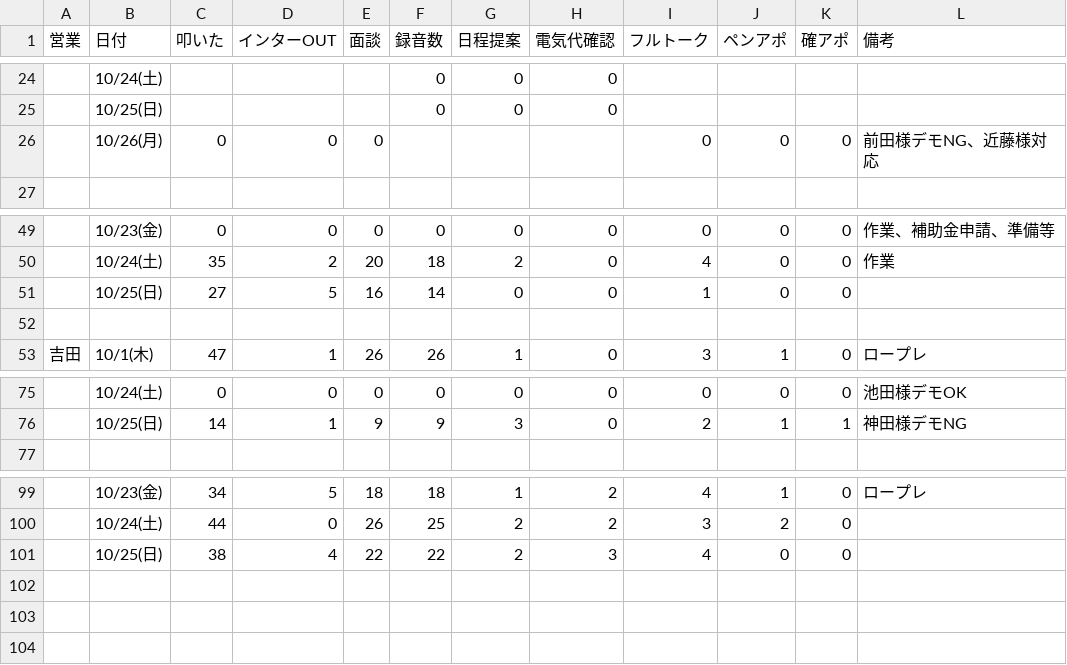
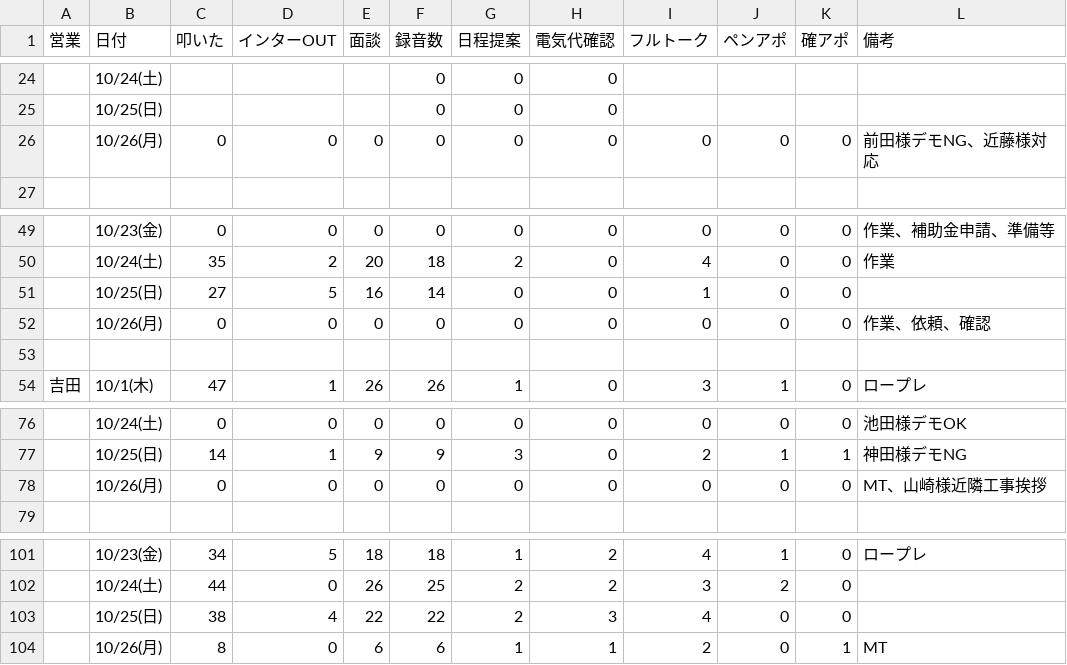
Before and after one commit to shuhei-mori/eiko-report, a CSV file: 202610_活動集計_逆.csv, drawn as a sheet; only a part is shown, gaps mark what is left out.

```diff
--- a/202610_活動集計_逆.csv
+++ b/202610_活動集計_逆.csv
@@ -25,3 +25,3 @@
 ,10/25(日),,,,0,0,0,,,,
-,10/26(月),0,0,0,,,,0,0,0,前田様デモNG、近藤様対応
+,10/26(月),0,0,0,0,0,0,0,0,0,前田様デモNG、近藤様対応
 
@@ -51,2 +51,3 @@
 ,10/25(日),27,5,16,14,0,0,1,0,0,
+,10/26(月),0,0,0,0,0,0,0,0,0,作業、依頼、確認
 
@@ -76,2 +77,3 @@
 ,10/25(日),14,1,9,9,3,0,2,1,1,神田様デモNG
+,10/26(月),0,0,0,0,0,0,0,0,0,MT、山崎様近隣工事挨拶
 
@@ -101 +103,2 @@
 ,10/25(日),38,4,22,22,2,3,4,0,0,
+,10/26(月),8,0,6,6,1,1,2,0,1,MT
```
Also changed, not shown: 202610_活動集計.csv, katsudou.csv, 13 other files.
